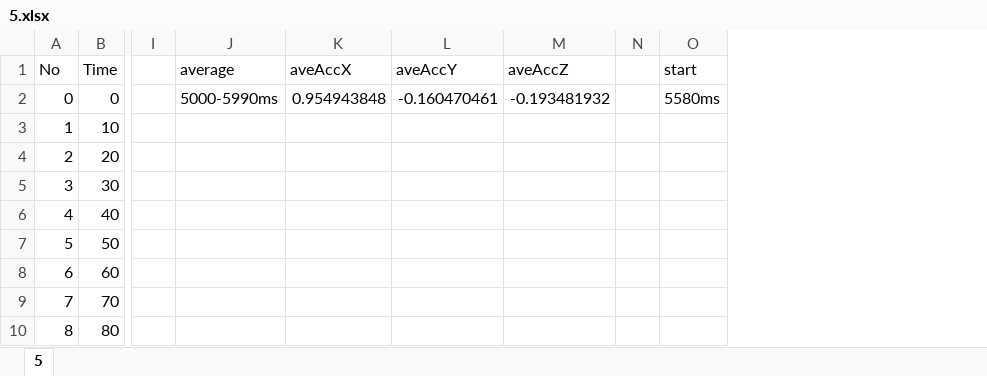
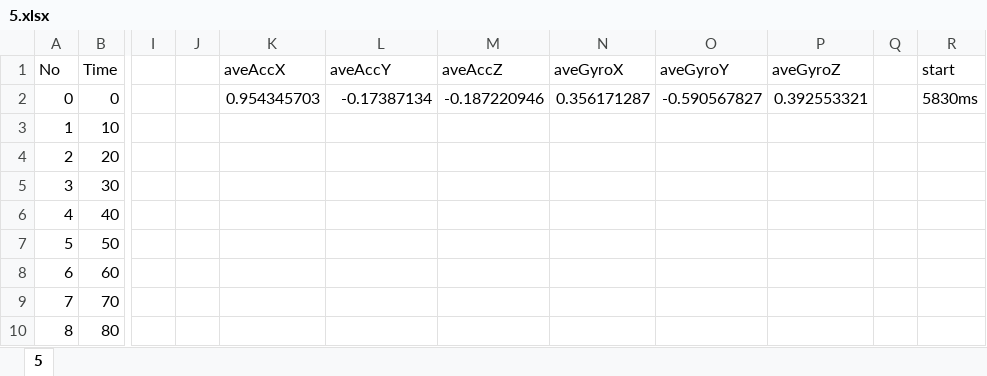
Before and after one commit to 15kmj03/HeadPoseEstimation, an Excel workbook: data/1/5.xlsx, sheet 5, drawn as a sheet; only a part is shown, gaps mark what is left out; values as stored, in another font and other column widths than the file's, no borders; charts and pictures not drawn; removed rows and columns are numbered as before the commit, all else as after; the diff names each change by its address in the sheet, - before the commit and + after, or states it on an @@ line.

```diff
--- a/data/1/5.xlsx (sheet 5)
+++ b/data/1/5.xlsx (sheet 5)
-column J (average), row 2: 5000-5990ms
+column J, empty
+column N (aveGyroX), row 2: 0.356171287
+column O (aveGyroY), row 2: -0.590567827
+column P (aveGyroZ), row 2: 0.392553321
-K2 (aveAccX): 0.954943848
+K2 (aveAccX): 0.954345703
-L2 (aveAccY): -0.160470461
+L2 (aveAccY): -0.17387134
-M2 (aveAccZ): -0.193481932
+M2 (aveAccZ): -0.187220946
-R2 (start): 5580ms
+R2 (start): 5830ms
```
Also changed, not shown: charts or pictures, data/1/1.xlsx, data/1/2.xlsx, 15 other files.
